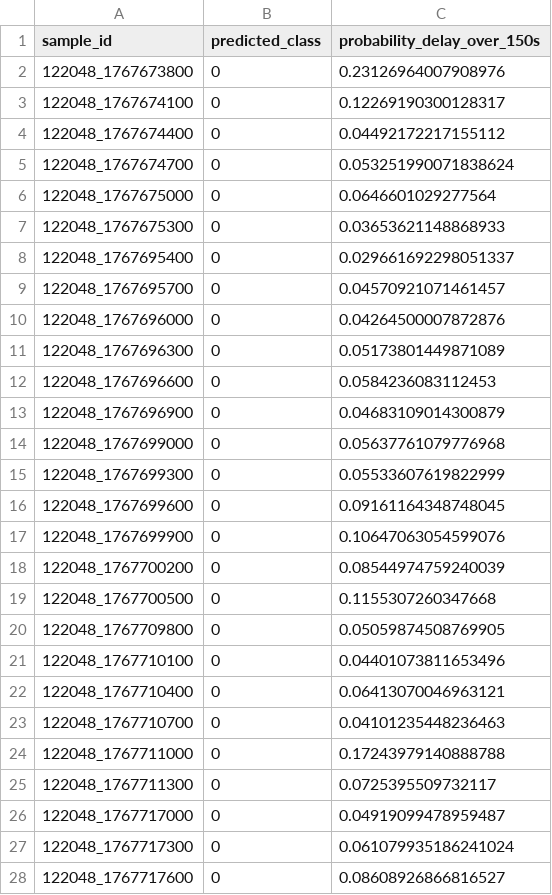
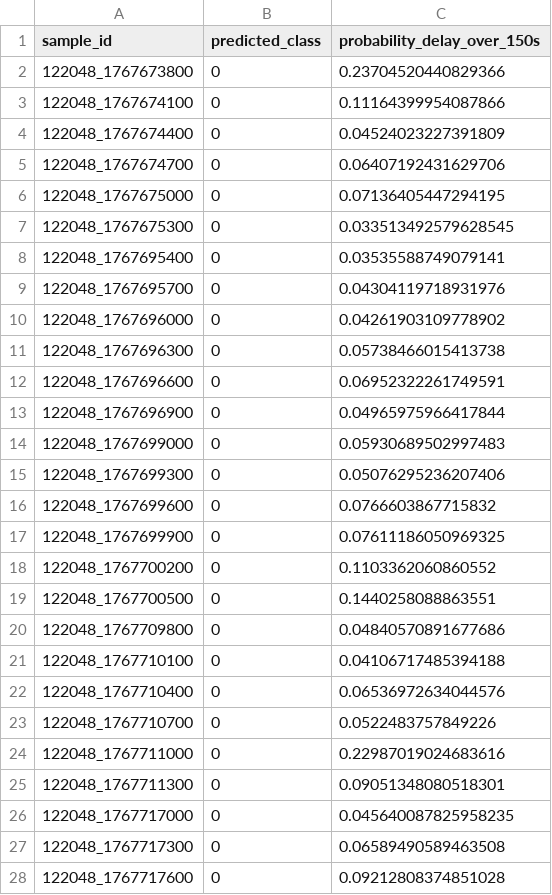
Before and after one commit to epitaph76/Mos-TRANS, a CSV file: artifacts/catboost_classifier/validate_predictions.csv, drawn as a sheet; only a part is shown; the diff covers the shown part only.

```diff
--- a/artifacts/catboost_classifier/validate_predictions.csv
+++ b/artifacts/catboost_classifier/validate_predictions.csv
@@ -1,28 +1,28 @@
 sample_id,predicted_class,probability_delay_over_150s
-122048_1767673800,0,0.23126964007908976
-122048_1767674100,0,0.12269190300128317
-122048_1767674400,0,0.04492172217155112
-122048_1767674700,0,0.053251990071838624
-122048_1767675000,0,0.0646601029277564
-122048_1767675300,0,0.03653621148868933
-122048_1767695400,0,0.029661692298051337
-122048_1767695700,0,0.04570921071461457
-122048_1767696000,0,0.04264500007872876
-122048_1767696300,0,0.05173801449871089
-122048_1767696600,0,0.0584236083112453
-122048_1767696900,0,0.04683109014300879
-122048_1767699000,0,0.05637761079776968
-122048_1767699300,0,0.05533607619822999
-122048_1767699600,0,0.09161164348748045
-122048_1767699900,0,0.10647063054599076
-122048_1767700200,0,0.08544974759240039
-122048_1767700500,0,0.1155307260347668
-122048_1767709800,0,0.05059874508769905
-122048_1767710100,0,0.04401073811653496
-122048_1767710400,0,0.06413070046963121
-122048_1767710700,0,0.04101235448236463
-122048_1767711000,0,0.17243979140888788
-122048_1767711300,0,0.0725395509732117
-122048_1767717000,0,0.04919099478959487
-122048_1767717300,0,0.061079935186241024
-122048_1767717600,0,0.08608926866816527
+122048_1767673800,0,0.23704520440829366
+122048_1767674100,0,0.11164399954087866
+122048_1767674400,0,0.04524023227391809
+122048_1767674700,0,0.06407192431629706
+122048_1767675000,0,0.07136405447294195
+122048_1767675300,0,0.033513492579628545
+122048_1767695400,0,0.03535588749079141
+122048_1767695700,0,0.04304119718931976
+122048_1767696000,0,0.04261903109778902
+122048_1767696300,0,0.05738466015413738
+122048_1767696600,0,0.06952322261749591
+122048_1767696900,0,0.04965975966417844
+122048_1767699000,0,0.05930689502997483
+122048_1767699300,0,0.05076295236207406
+122048_1767699600,0,0.0766603867715832
+122048_1767699900,0,0.07611186050969325
+122048_1767700200,0,0.1103362060860552
+122048_1767700500,0,0.1440258088863551
+122048_1767709800,0,0.04840570891677686
+122048_1767710100,0,0.04106717485394188
+122048_1767710400,0,0.06536972634044576
+122048_1767710700,0,0.0522483757849226
+122048_1767711000,0,0.22987019024683616
+122048_1767711300,0,0.09051348080518301
+122048_1767717000,0,0.045640087825958235
+122048_1767717300,0,0.06589490589463508
+122048_1767717600,0,0.09212808374851028
```
Also changed, not shown: 127 edited cells elsewhere in this file, artifacts/catboost_base/feature_importance.csv, artifacts/catboost_classifier/feature_importance.csv, 19 other files.
